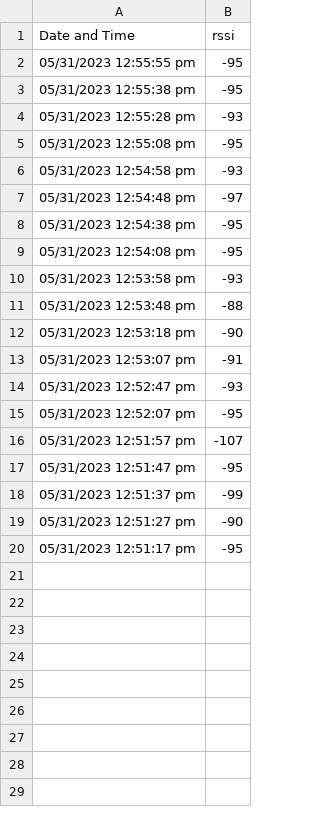
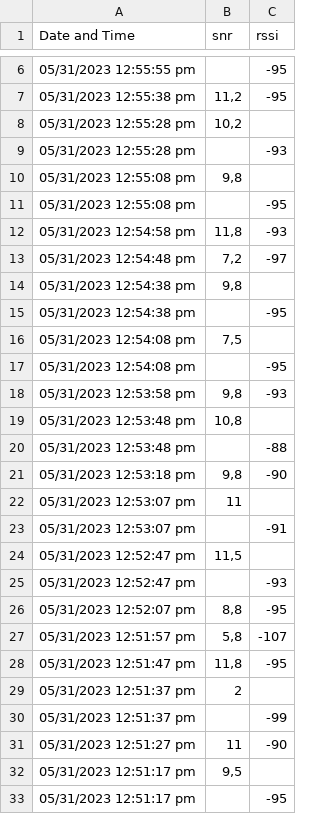
Before and after one commit to mikeicd/projetocsf, a CSV file: data/labic.csv, drawn as a sheet; only a part is shown, gaps mark what is left out; addresses are those after the commit; the diff covers the shown part only; the diff names each change by its address in the sheet, - before the commit and + after, or states it on an @@ line.

```diff
--- a/data/labic.csv
+++ b/data/labic.csv
+column B (snr), row 7: 11,2; rows 12-13: 11,8 | 7,2; row 18: 9,8; row 21: 9,8; rows 26-28: 8,8 | 5,8 | 11,8; row 31: 11
+row 8: 05/31/2023 12:55:28 pm | 10,2
+row 10: 05/31/2023 12:55:08 pm | 9,8
+row 14: 05/31/2023 12:54:38 pm | 9,8
+row 16: 05/31/2023 12:54:08 pm | 7,5
+row 19: 05/31/2023 12:53:48 pm | 10,8
+row 22: 05/31/2023 12:53:07 pm | 11
+row 24: 05/31/2023 12:52:47 pm | 11,5
+row 29: 05/31/2023 12:51:37 pm | 2
+row 32: 05/31/2023 12:51:17 pm | 9,5
```
Also changed, not shown: 4 added rows elsewhere in this file, data/acesso-quadra.csv, data/auditorio.csv, 8 other files.
